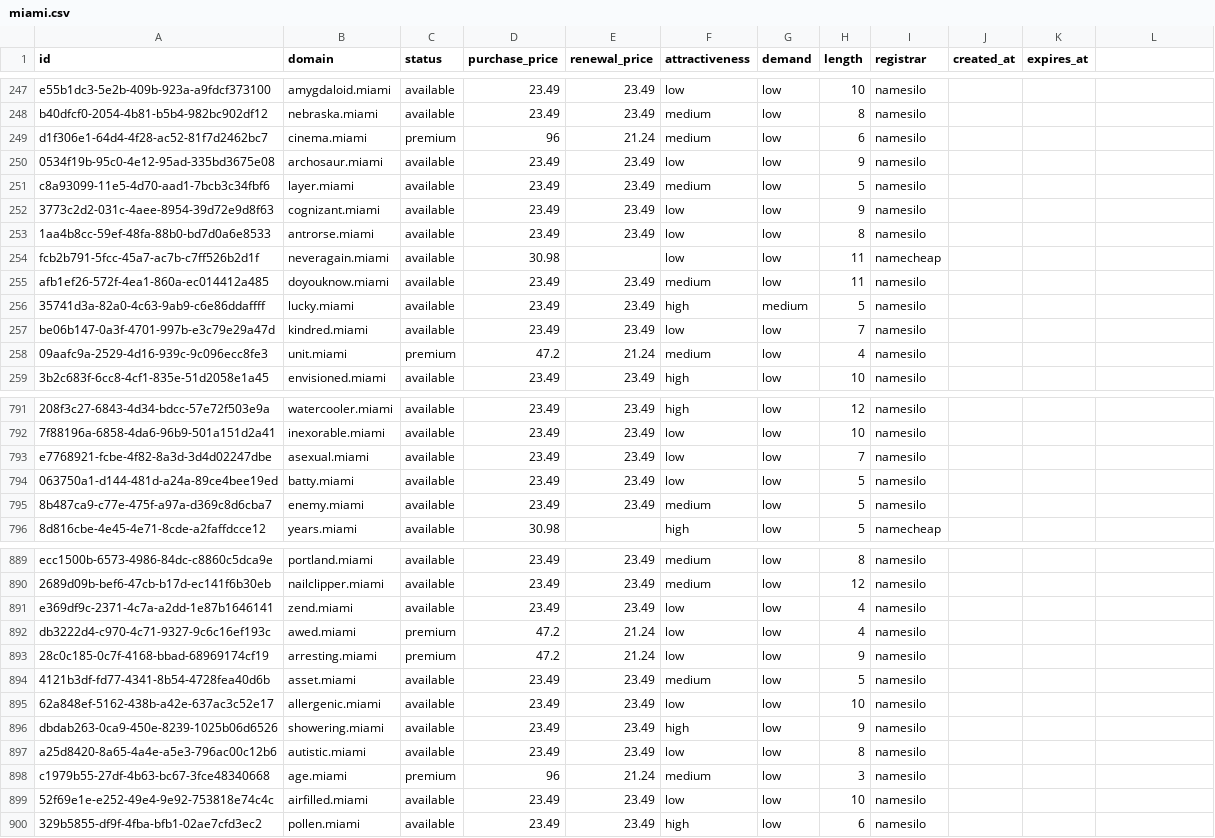
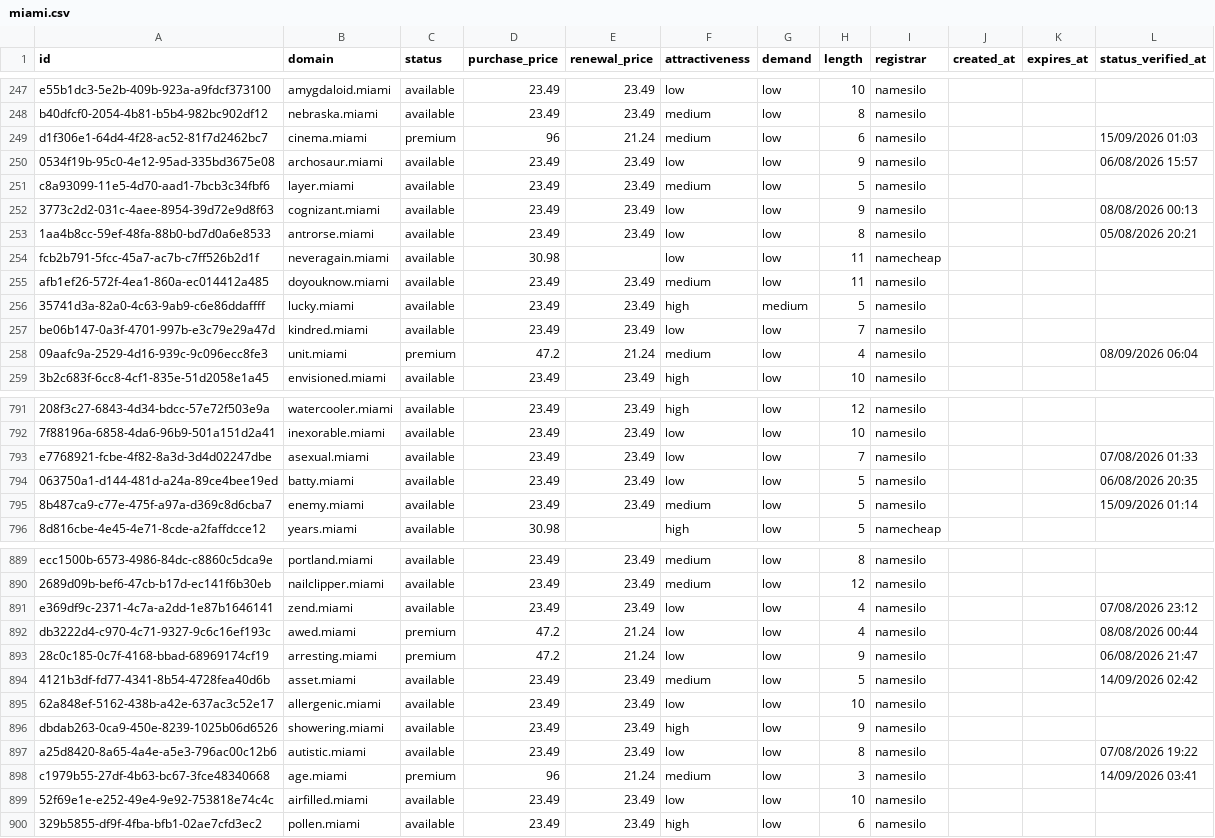
Before and after one commit to UniqueDomains/miami-oneword-domains, a CSV file: miami.csv, drawn as a sheet; only a part is shown, gaps mark what is left out; the diff covers the shown part only; the diff names each change by its address in the sheet, - before the commit and + after, or states it on an @@ line.

```diff
--- a/miami.csv
+++ b/miami.csv
-L1: (empty)
+L1: status_verified_at
-L249 (status_verified_at): (empty)
+L249 (status_verified_at): 15/09/2026 01:03
-L250 (status_verified_at): (empty)
+L250 (status_verified_at): 06/08/2026 15:57
-L252 (status_verified_at): (empty)
+L252 (status_verified_at): 08/08/2026 00:13
-L253 (status_verified_at): (empty)
+L253 (status_verified_at): 05/08/2026 20:21
-L258 (status_verified_at): (empty)
+L258 (status_verified_at): 08/09/2026 06:04
-L793 (status_verified_at): (empty)
+L793 (status_verified_at): 07/08/2026 01:33
-L794 (status_verified_at): (empty)
+L794 (status_verified_at): 06/08/2026 20:35
-L795 (status_verified_at): (empty)
+L795 (status_verified_at): 15/09/2026 01:14
-L891 (status_verified_at): (empty)
+L891 (status_verified_at): 07/08/2026 23:12
-L892 (status_verified_at): (empty)
+L892 (status_verified_at): 08/08/2026 00:44
-L893 (status_verified_at): (empty)
+L893 (status_verified_at): 06/08/2026 21:47
-L894 (status_verified_at): (empty)
+L894 (status_verified_at): 14/09/2026 02:42
-L897 (status_verified_at): (empty)
+L897 (status_verified_at): 07/08/2026 19:22
-L898 (status_verified_at): (empty)
+L898 (status_verified_at): 14/09/2026 03:41
```
Also changed, not shown: 113 edited cells elsewhere in this file, 6 other files.
